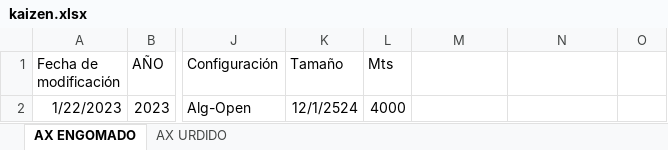
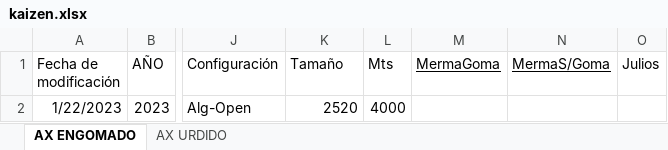
Before and after one commit to francosancheztowell/towell, an Excel workbook: resources/templates/kaizen.xlsx, sheet AX ENGOMADO, drawn as a sheet; only a part is shown, gaps mark what is left out; values as stored, in another font and other column widths than the file's, no borders; the diff names each change by its address in the sheet, - before the commit and + after, or states it on an @@ line.

Commit message:
reporte kaizen

```diff
--- a/resources/templates/kaizen.xlsx (sheet AX ENGOMADO)
+++ b/resources/templates/kaizen.xlsx (sheet AX ENGOMADO)
-M1: (empty)
+M1: MermaGoma
-N1: (empty)
+N1: MermaS/Goma
-O1: (empty)
+O1: Julios
-K2 (Tamaño): 12/1/2524
+K2 (Tamaño): 2520
```
Also changed, not shown: sheet AX URDIDO, 4 other files.
